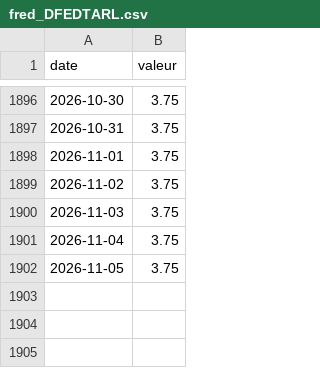
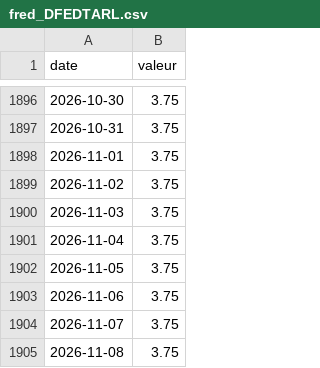
Before and after one commit to jeanfontenas/brief-marches, a CSV file: data/history/fred_DFEDTARL.csv, drawn as a sheet; only a part is shown, gaps mark what is left out.

```diff
--- a/data/history/fred_DFEDTARL.csv
+++ b/data/history/fred_DFEDTARL.csv
@@ -1902 +1902,4 @@ date,valeur
 2026-11-05,3.75
+2026-11-06,3.75
+2026-11-07,3.75
+2026-11-08,3.75
```
Also changed, not shown: data/couts_claude.csv, data/history/bce_FM_D.U2.EUR.4F.KR.DFR.LEV.csv, 40 other files.
